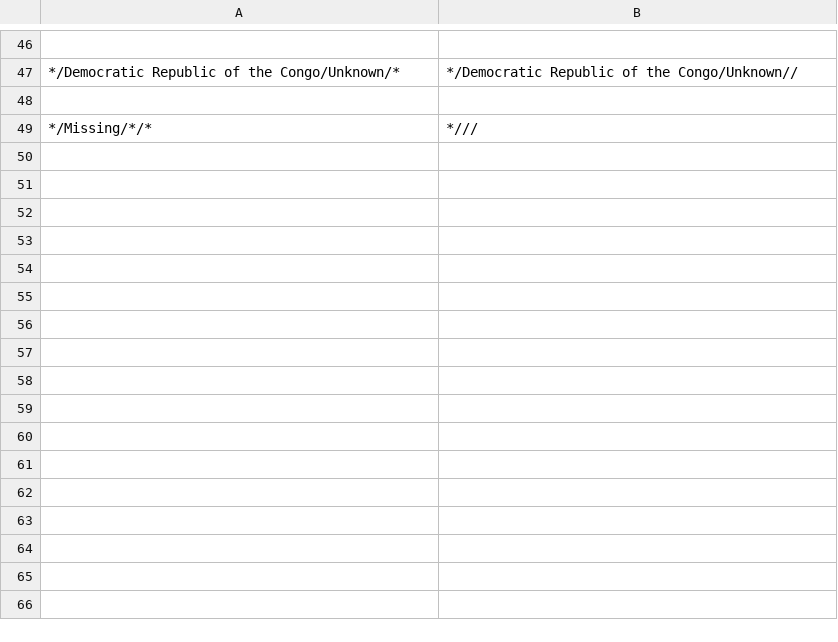
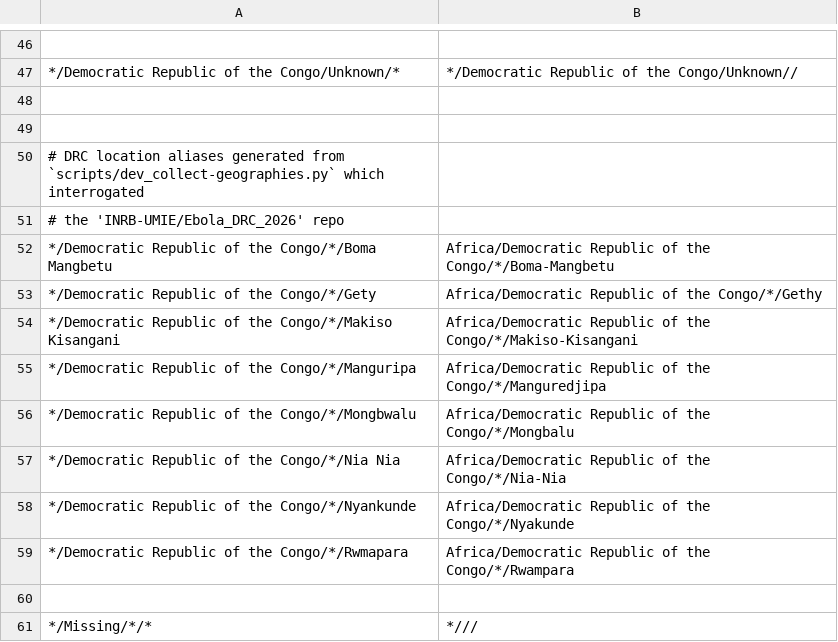
Before and after one commit to nextstrain/ebola, a TSV file: ingest/defaults/geolocation_rules.tsv, drawn as a sheet; only a part is shown, gaps mark what is left out; the diff names each change by its address in the sheet, - before the commit and + after, or states it on an @@ line.

```diff
--- a/ingest/defaults/geolocation_rules.tsv
+++ b/ingest/defaults/geolocation_rules.tsv
+row 49: (empty)
+row 50: # DRC location aliases generated from `scripts/dev_collect-geographies.py` which interrogated
+row 51: # the 'INRB-UMIE/Ebola_DRC_2026' repo
+row 52: */Democratic Republic of the Congo/*/Boma Mangbetu | Africa/Democratic Republic of the Congo/*/Boma-Mangbetu
+row 53: */Democratic Republic of the Congo/*/Gety | Africa/Democratic Republic of the Congo/*/Gethy
+row 54: */Democratic Republic of the Congo/*/Makiso Kisangani | Africa/Democratic Republic of the Congo/*/Makiso-Kisangani
+row 55: */Democratic Republic of the Congo/*/Manguripa | Africa/Democratic Republic of the Congo/*/Manguredjipa
+row 56: */Democratic Republic of the Congo/*/Mongbwalu | Africa/Democratic Republic of the Congo/*/Mongbalu
+row 57: */Democratic Republic of the Congo/*/Nia Nia | Africa/Democratic Republic of the Congo/*/Nia-Nia
+row 58: */Democratic Republic of the Congo/*/Nyankunde | Africa/Democratic Republic of the Congo/*/Nyakunde
+row 59: */Democratic Republic of the Congo/*/Rwmapara | Africa/Democratic Republic of the Congo/*/Rwampara
+row 60: (empty)
```
Also changed, not shown: phylogenetic/defaults/lat_longs.tsv, 2 other files.
